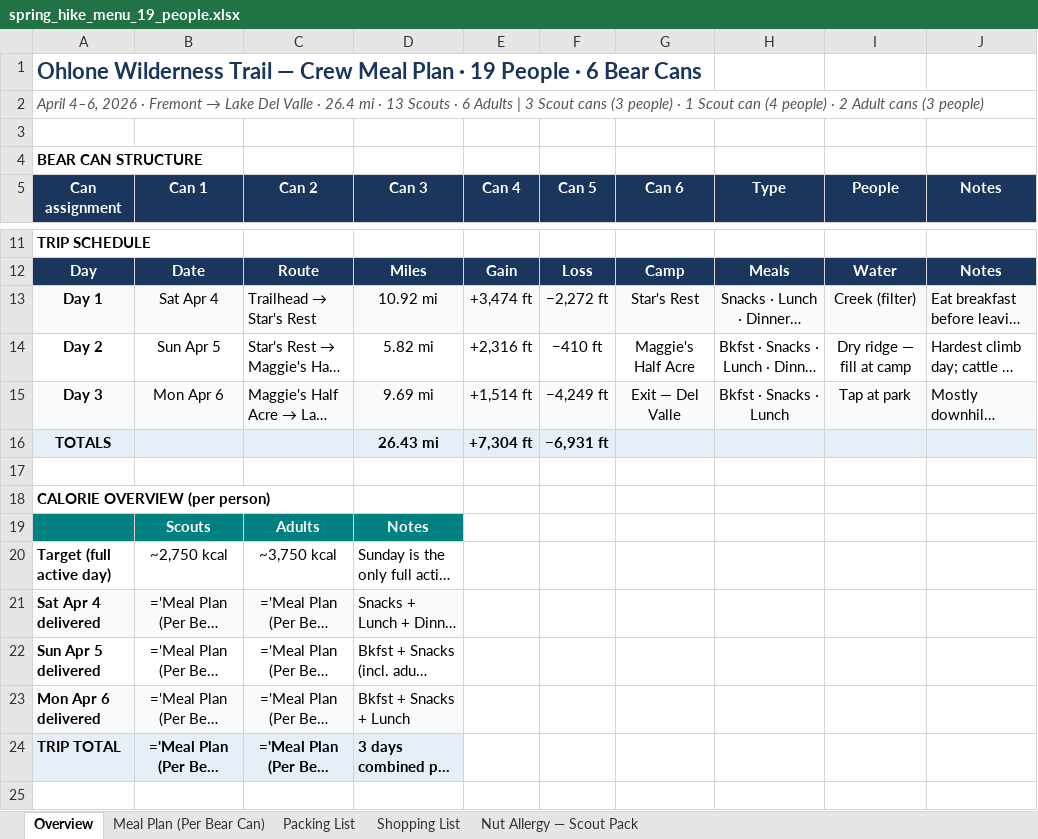
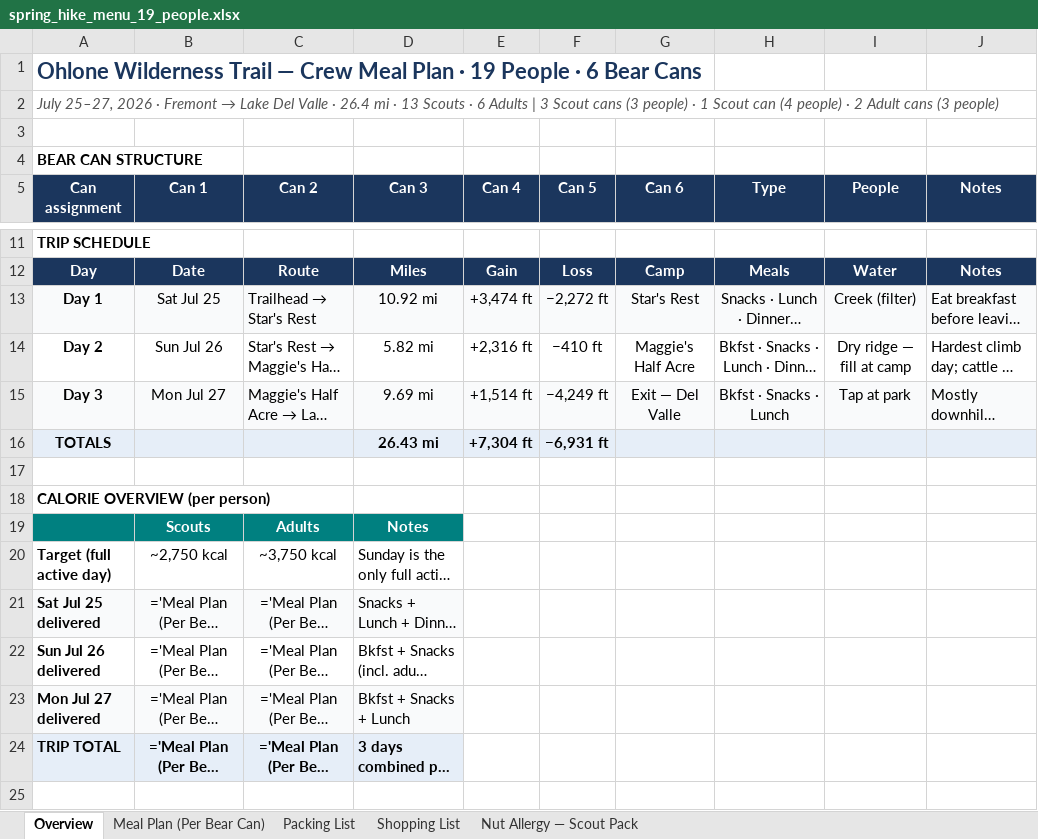
Before and after one commit to ryeruva/BigSam_Meal_Prep, an Excel workbook: spring_hike_menu_19_people.xlsx, sheet Overview, drawn as a sheet; only a part is shown, gaps mark what is left out; long unchanged cells end in …; values as stored, in another font and other column widths than the file's, no borders; formulas without a stored value are shown as written; the diff names each change by its address in the sheet, - before the commit and + after, or states it on an @@ line.

Commit message:
Update trip dates to start July 25th 2026

```diff
--- a/spring_hike_menu_19_people.xlsx (sheet Overview)
+++ b/spring_hike_menu_19_people.xlsx (sheet Overview)
-A2 (Can assignment): April 4–6, 2026 ·…
+A2 (Can assignment): July 25–27, 2026 ·…
-B13 (Can 1): Sat Apr 4
+B13 (Can 1): Sat Jul 25
-B14 (Can 1): Sun Apr 5
+B14 (Can 1): Sun Jul 26
-B15 (Can 1): Mon Apr 6
+B15 (Can 1): Mon Jul 27
-A21 (Can assignment): Sat Apr 4 delivered
+A21 (Can assignment): Sat Jul 25 delivered
-A22 (Can assignment): Sun Apr 5 delivered
+A22 (Can assignment): Sun Jul 26 delivered
-A23 (Can assignment): Mon Apr 6 delivered
+A23 (Can assignment): Mon Jul 27 delivered
```
Also changed, not shown: sheet Meal Plan (Per Bear Can), sheet Nut Allergy — Scout Pack, sheet Packing List, sheet Shopping List, 1 other file.
